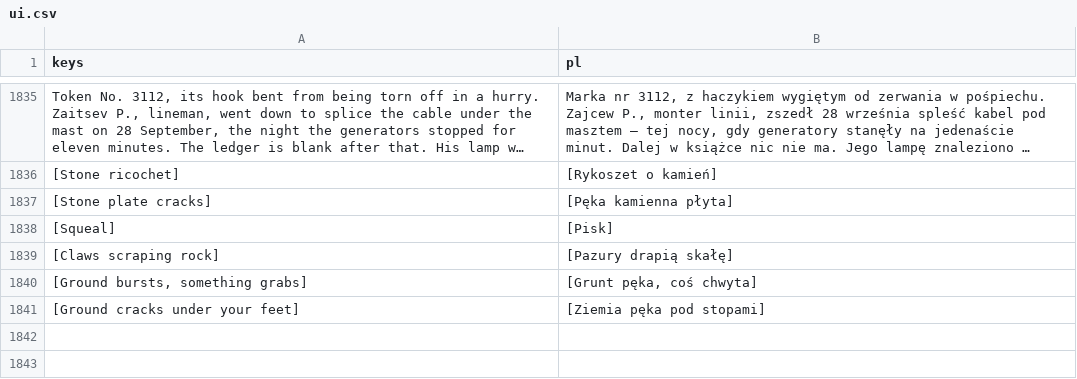
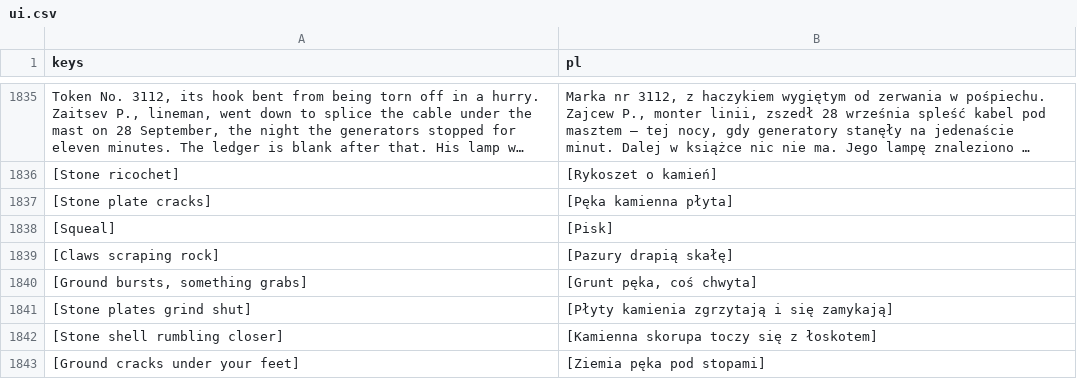
Before and after one commit to ssiwm/gameon, a CSV file: prototype/translations/ui.csv, drawn as a sheet; only a part is shown, gaps mark what is left out; long unchanged cells end in …; the diff names each change by its address in the sheet, - before the commit and + after, or states it on an @@ line.

```diff
--- a/prototype/translations/ui.csv
+++ b/prototype/translations/ui.csv
+row 1841: [Stone plates grind shut] | [Płyty kamienia zgrzytają i się zamykają]
+row 1842: [Stone shell rumbling closer] | [Kamienna skorupa toczy się z łoskotem]
```
Also changed, not shown: 23 other files.
